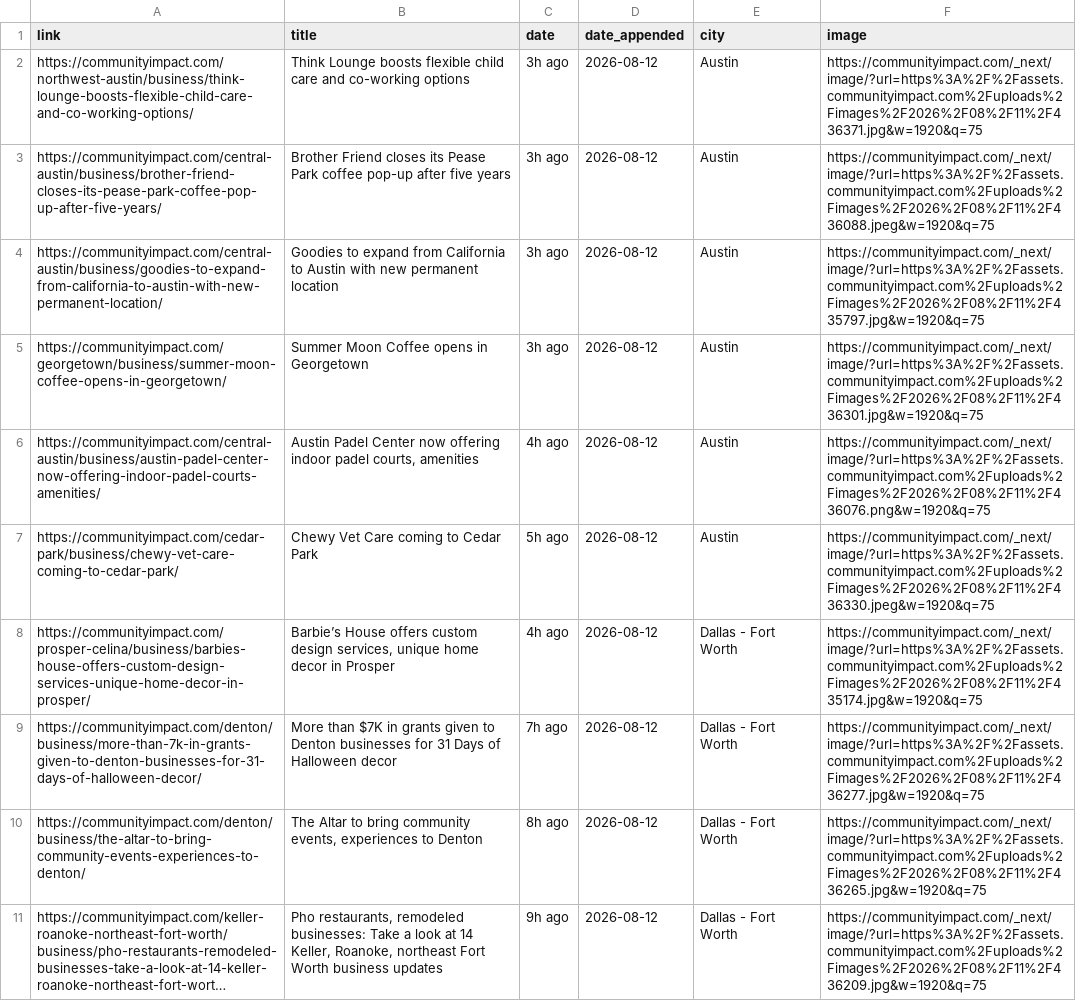
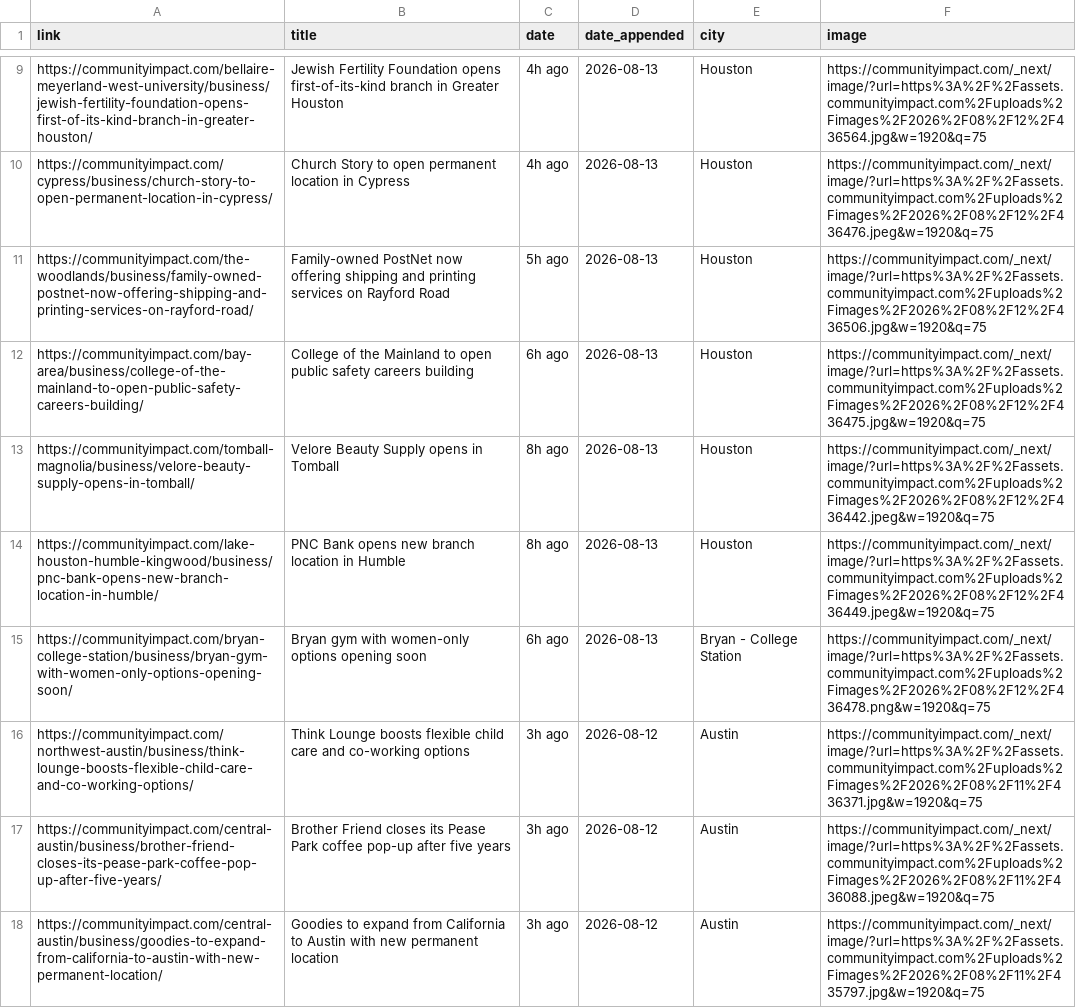
Before and after one commit to suryakantrajput-CP/retail-news-scraper, a CSV file: master_file/community_impact_master.csv, drawn as a sheet; only a part is shown, gaps mark what is left out; the shorter side is filled out with more unchanged rows; long unchanged cells end in …; the diff covers the shown part only; the diff names each change by its address in the sheet, - before the commit and + after, or states it on an @@ line.

```diff
--- a/master_file/community_impact_master.csv
+++ b/master_file/community_impact_master.csv
+row 9: https://communityimpact.com/bellaire-meyerland-west-university/business/jewish-fertility-foundation-opens-first-of-its-kind-branch-in-greater-houston/ | Jewish Fertility Foundation opens first-of-its-kind branch in Greater Houston | 4h ago | 2026-08-13 | Houston | https://communityimpact.com/_next/image/?url=https%3A%2F%2Fassets.communityimpact.com%2Fuploads%2Fimages%2F2026%2F08%2F12%2F436564.jpg&w=1920&q=75
+row 10: https://communityimpact.com/cypress/business/church-story-to-open-permanent-location-in-cypress/ | Church Story to open permanent location in Cypress | 4h ago | 2026-08-13 | Houston | https://communityimpact.com/_next/image/?url=https%3A%2F%2Fassets.communityimpact.com%2Fuploads%2Fimages%2F2026%2F08%2F12%2F436476.jpeg&w=1920&q=75
+row 11: https://communityimpact.com/the-woodlands/business/family-owned-postnet-now-offering-shipping-and-printing-services-on-rayford-road/ | Family-owned PostNet now offering shipping and printing services on Rayford Road | 5h ago | 2026-08-13 | Houston | https://communityimpact.com/_next/image/?url=https%3A%2F%2Fassets.communityimpact.com%2Fuploads%2Fimages%2F2026%2F08%2F12%2F436506.jpg&w=1920&q=75
+row 12: https://communityimpact.com/bay-area/business/college-of-the-mainland-to-open-public-safety-careers-building/ | College of the Mainland to open public safety careers building | 6h ago | 2026-08-13 | Houston | https://communityimpact.com/_next/image/?url=https%3A%2F%2Fassets.communityimpact.com%2Fuploads%2Fimages%2F2026%2F08%2F12%2F436475.jpg&w=1920&q=75
+row 13: https://communityimpact.com/tomball-magnolia/business/velore-beauty-supply-opens-in-tomball/ | Velore Beauty Supply opens in Tomball | 8h ago | 2026-08-13 | Houston | https://communityimpact.com/_next/image/?url=https%3A%2F%2Fassets.communityimpact.com%2Fuploads%2Fimages%2F2026%2F08%2F12%2F436442.jpeg&w=1920&q=75
+row 14: https://communityimpact.com/lake-houston-humble-kingwood/business/pnc-bank-opens-new-branch-location-in-humble/ | PNC Bank opens new branch location in Humble | 8h ago | 2026-08-13 | Houston | https://communityimpact.com/_next/image/?url=https%3A%2F%2Fassets.communityimpact.com%2Fuploads%2Fimages%2F2026%2F08%2F12%2F436449.jpeg&w=1920&q=75
+row 15: https://communityimpact.com/bryan-college-station/business/bryan-gym-with-women-only-options-opening-soon/ | Bryan gym with women-only options opening soon | 6h ago | 2026-08-13 | Bryan - College Station | https://communityimpact.com/_next/image/?url=https%3A%2F%2Fassets.communityimpact.com%2Fuploads%2Fimages%2F2026%2F08%2F12%2F436478.png&w=1920&q=75
```
Also changed, not shown: 7 added rows elsewhere in this file, 1 other file.
